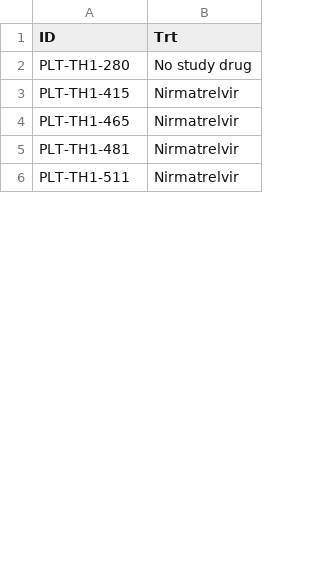
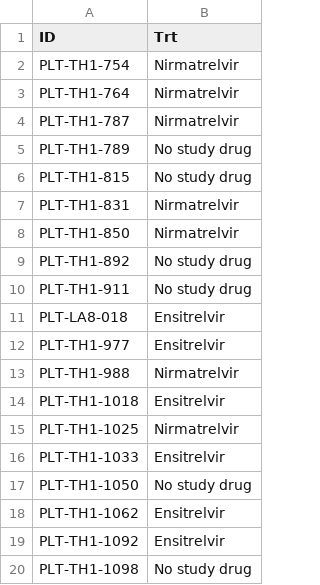
Before and after one commit to jwatowatson/PLATCOV-Ensitrelvir, a CSV file: rebound_ID.csv, drawn as a sheet; only a part is shown; the diff covers the shown part only.

```diff
--- a/rebound_ID.csv
+++ b/rebound_ID.csv
@@ -1,6 +1,20 @@
 "ID","Trt"
-"PLT-TH1-280","No study drug"
-"PLT-TH1-415","Nirmatrelvir"
-"PLT-TH1-465","Nirmatrelvir"
-"PLT-TH1-481","Nirmatrelvir"
-"PLT-TH1-511","Nirmatrelvir"
+"PLT-TH1-754","Nirmatrelvir"
+"PLT-TH1-764","Nirmatrelvir"
+"PLT-TH1-787","Nirmatrelvir"
+"PLT-TH1-789","No study drug"
+"PLT-TH1-815","No study drug"
+"PLT-TH1-831","Nirmatrelvir"
+"PLT-TH1-850","Nirmatrelvir"
+"PLT-TH1-892","No study drug"
+"PLT-TH1-911","No study drug"
+"PLT-LA8-018","Ensitrelvir"
+"PLT-TH1-977","Ensitrelvir"
+"PLT-TH1-988","Nirmatrelvir"
+"PLT-TH1-1018","Ensitrelvir"
+"PLT-TH1-1025","Nirmatrelvir"
+"PLT-TH1-1033","Ensitrelvir"
+"PLT-TH1-1050","No study drug"
+"PLT-TH1-1062","Ensitrelvir"
+"PLT-TH1-1092","Ensitrelvir"
+"PLT-TH1-1098","No study drug"
```
Also changed, not shown: 13 added rows, 1 removed row and 2 edited cells elsewhere in this file, 3 other files.
